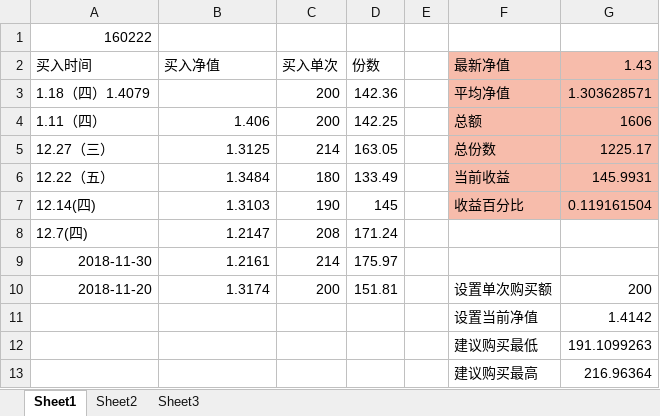
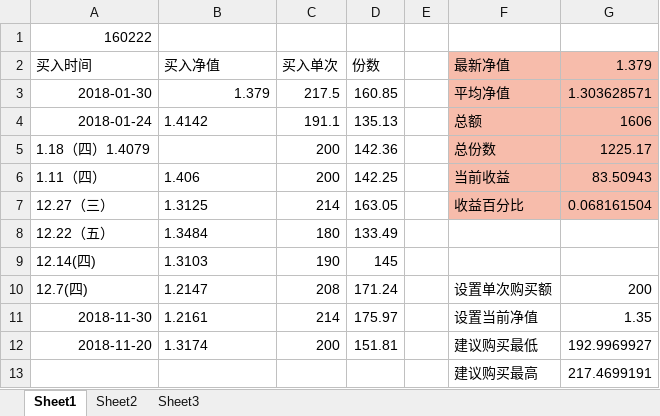
Before and after one commit to mytac/blogs, an Excel workbook: 附件/基金定投18——160222.xlsx, sheet Sheet1, drawn as a sheet; values as stored, in another font and other column widths than the file's, no borders; conditional formats not drawn; removed rows and columns are numbered as before the commit, all else as after; the diff names each change by its address in the sheet, - before the commit and + after, or states it on an @@ line.

Commit message:
:bento: update 2.1 160222

```diff
--- a/附件/基金定投18——160222.xlsx (sheet Sheet1)
+++ b/附件/基金定投18——160222.xlsx (sheet Sheet1)
-G2: 1.43
+G2: 1.379
+row 3: 2018-01-30 | 1.379 | 217.5 | 160.85 |  | 平均净值 | 1.303628571
+row 4: 2018-01-24 | 1.4142 | 191.1 | 135.13 |  | 总额 | 1606
-F5 (最新净值): 平均净值
+F5 (最新净值): 总份数
-G5 (1.379): 1.303628571
+G5 (1.379): 1225.17
-B6:B12 alignment: right
+B6:B12 alignment: left
-F6 (最新净值): 总额
+F6 (最新净值): 当前收益
-G6 (1.379): 1606
+G6 (1.379): 83.50943
-F7 (最新净值): 总份数
+F7 (最新净值): 收益百分比
-G7 (1.379): 1225.17
+G7 (1.379): 0.068161504
-F8 (最新净值): 当前收益
+F8 (最新净值): (empty)
-F8:G9 fill: #F7BCAB
+F8:G9 fill: none
-G8 (1.379): 145.9931
+G8 (1.379): (empty)
-F9 (最新净值): 收益百分比
+F9 (最新净值): (empty)
-G9 (1.379): 0.119161504
+G9 (1.379): (empty)
-F10 (最新净值): (empty)
+F10 (最新净值): 设置单次购买额
-G10 (1.379): (empty)
+G10 (1.379): 200
-F11 (最新净值): (empty)
+F11 (最新净值): 设置当前净值
-G11 (1.379): (empty)
+G11 (1.379): 1.35
-F12 (最新净值): 设置单次购买额
+F12 (最新净值): 建议购买最低
-G12 (1.379): 200
+G12 (1.379): 192.9969927
-row 11:  |  |  |  |  | 设置当前净值 | 1.4142
-row 12:  |  |  |  |  | 建议购买最低 | 191.1099263
-G13 (1.379): 216.96364
+G13 (1.379): 217.4699191
```
